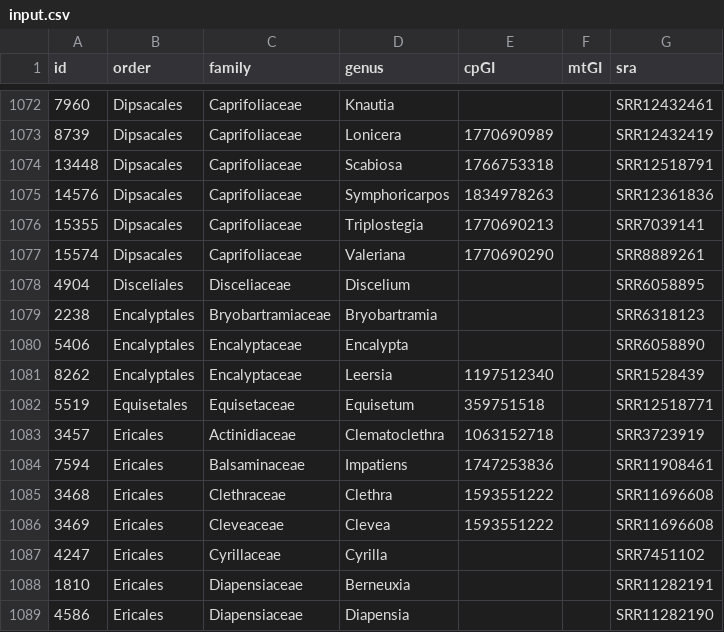
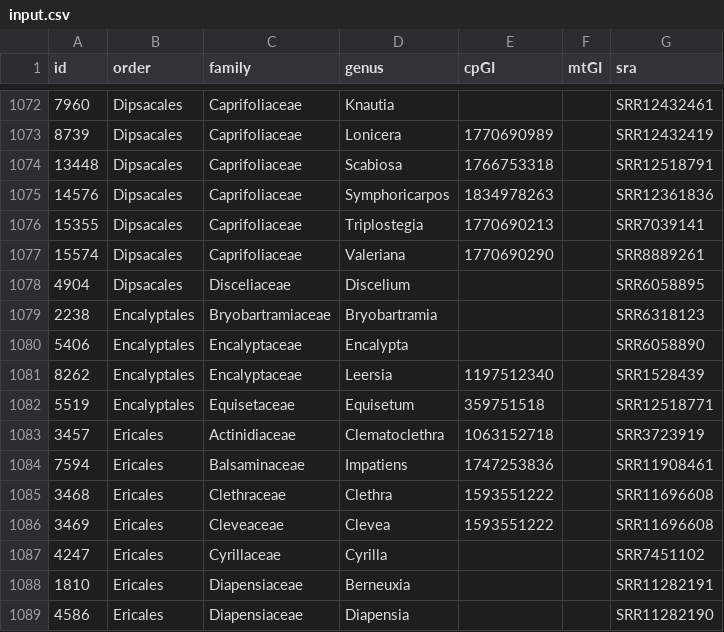
Before and after one commit to Argeento/plantae-go, a CSV file: input.csv, drawn as a sheet; only a part is shown, gaps mark what is left out; the diff covers the shown part only.

Commit message:
git commit

```diff
--- a/input.csv
+++ b/input.csv
@@ -1077,3 +1077,3 @@ id,order,family,genus,cpGI,mtGI,sra
 15574,Dipsacales,Caprifoliaceae,Valeriana,1770690290,,SRR8889261
-4904,Disceliales,Disceliaceae,Discelium,,,SRR6058895
+4904,Dipsacales,Disceliaceae,Discelium,,,SRR6058895
 2238,Encalyptales,Bryobartramiaceae,Bryobartramia,,,SRR6318123
@@ -1081,3 +1081,3 @@ id,order,family,genus,cpGI,mtGI,sra
 8262,Encalyptales,Encalyptaceae,Leersia,1197512340,,SRR1528439
-5519,Equisetales,Equisetaceae,Equisetum,359751518,,SRR12518771
+5519,Encalyptales,Equisetaceae,Equisetum,359751518,,SRR12518771
 3457,Ericales,Actinidiaceae,Clematoclethra,1063152718,,SRR3723919
```
Also changed, not shown: 11 added rows and 11 removed rows elsewhere in this file.
